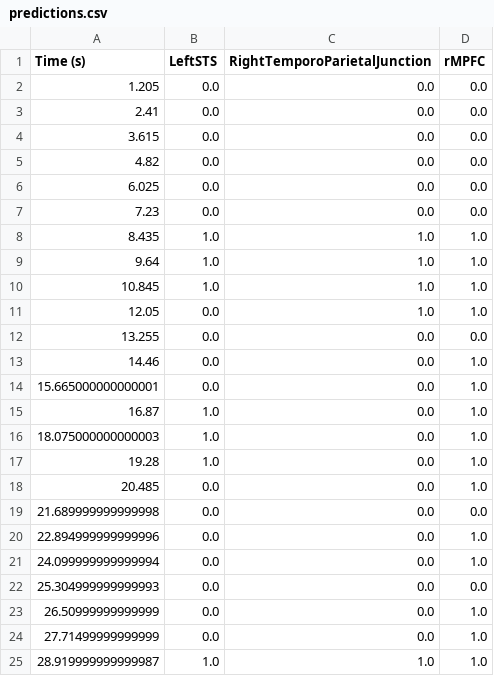
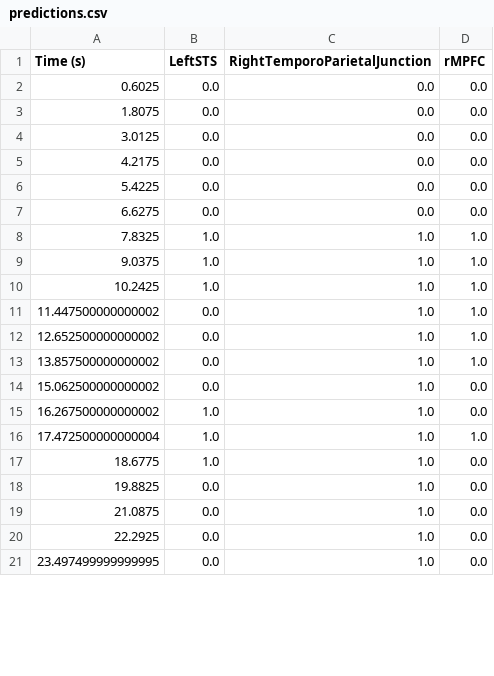
Before and after one commit to Hmamouche/BrainPredict, a CSV file: Demo/Outputs/predictions.csv, drawn as a sheet; only a part is shown; the diff covers the shown part only.

```diff
--- a/Demo/Outputs/predictions.csv
+++ b/Demo/Outputs/predictions.csv
@@ -1,25 +1,21 @@
 Time (s);LeftSTS;RightTemporoParietalJunction;rMPFC
-1.205;0.0;0.0;0.0
-2.41;0.0;0.0;0.0
-3.615;0.0;0.0;0.0
-4.82;0.0;0.0;0.0
-6.025;0.0;0.0;0.0
-7.23;0.0;0.0;0.0
-8.435;1.0;1.0;1.0
-9.64;1.0;1.0;1.0
-10.845;1.0;1.0;1.0
-12.05;0.0;1.0;1.0
-13.255;0.0;0.0;0.0
-14.46;0.0;0.0;1.0
-15.665000000000001;0.0;0.0;1.0
-16.87;1.0;0.0;1.0
-18.075000000000003;1.0;0.0;1.0
-19.28;1.0;0.0;1.0
-20.485;0.0;0.0;1.0
-21.689999999999998;0.0;0.0;0.0
-22.894999999999996;0.0;0.0;1.0
-24.099999999999994;0.0;0.0;1.0
-25.304999999999993;0.0;0.0;0.0
-26.50999999999999;0.0;0.0;1.0
-27.71499999999999;0.0;0.0;1.0
-28.919999999999987;1.0;1.0;1.0
+0.6025;0.0;0.0;0.0
+1.8075;0.0;0.0;0.0
+3.0125;0.0;0.0;0.0
+4.2175;0.0;0.0;0.0
+5.4225;0.0;0.0;0.0
+6.6275;0.0;0.0;0.0
+7.8325;1.0;1.0;1.0
+9.0375;1.0;1.0;1.0
+10.2425;1.0;1.0;1.0
+11.447500000000002;0.0;1.0;1.0
+12.652500000000002;0.0;1.0;1.0
+13.857500000000002;0.0;1.0;1.0
+15.062500000000002;0.0;1.0;0.0
+16.267500000000002;1.0;1.0;0.0
+17.472500000000004;1.0;1.0;1.0
+18.6775;1.0;1.0;0.0
+19.8825;0.0;1.0;0.0
+21.0875;0.0;1.0;0.0
+22.2925;0.0;1.0;0.0
+23.497499999999995;0.0;1.0;0.0
```
Also changed, not shown: 9 added rows, 5 removed rows and 22 edited cells elsewhere in this file, Demo/Outputs/generated_time_series/features.csv, Demo/Outputs/predictors.csv, 19 other files.
